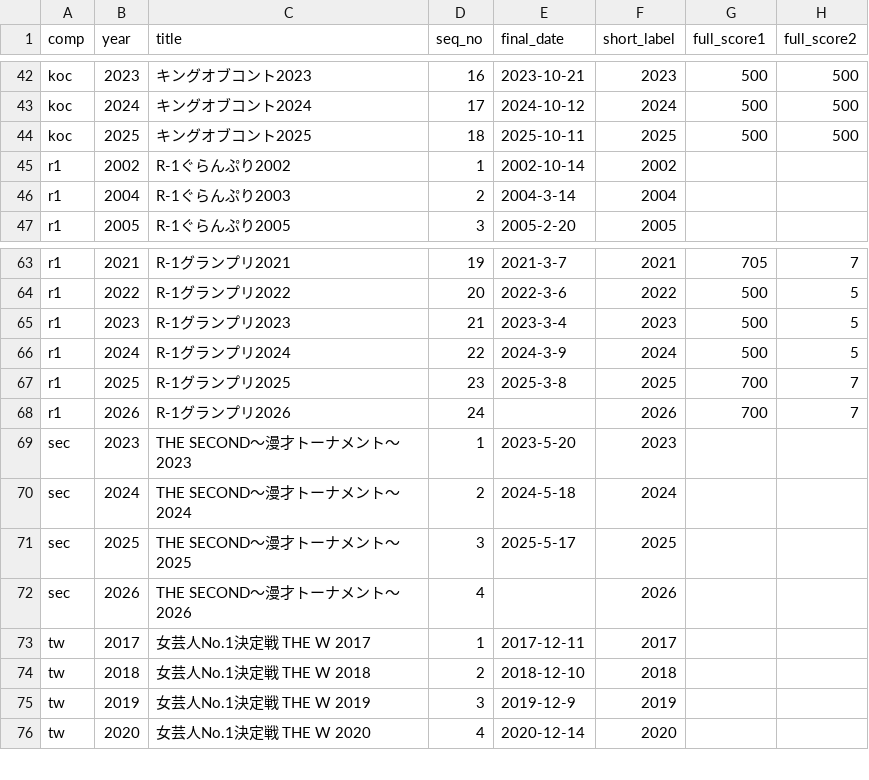
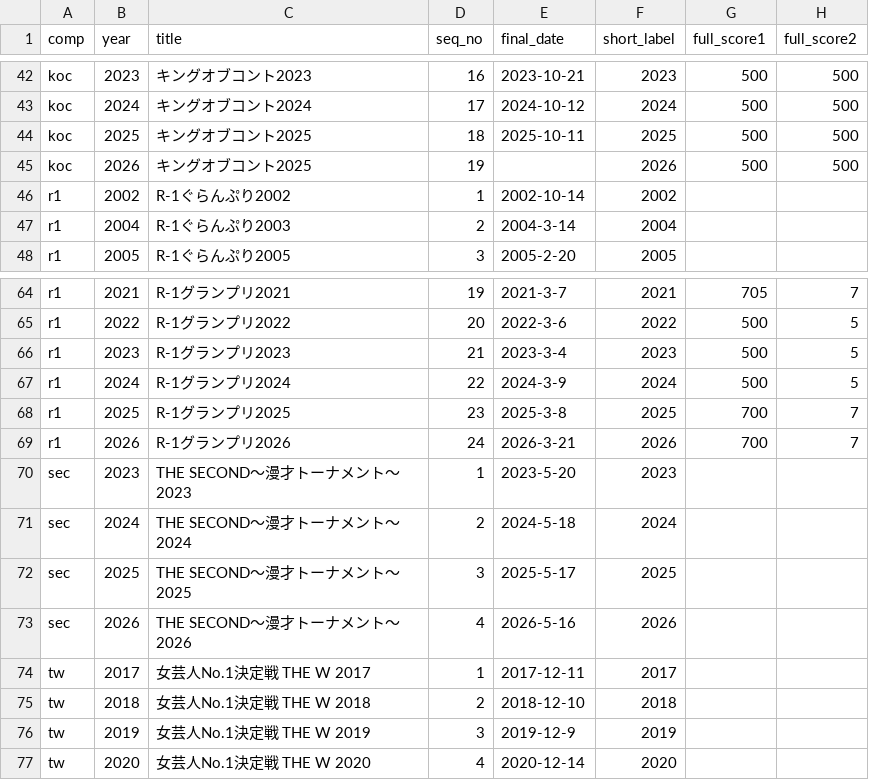
Before and after one commit to gmmtea/owarai-data, a CSV file: seed_csv/editions.csv, drawn as a sheet; only a part is shown, gaps mark what is left out.

```diff
--- a/seed_csv/editions.csv
+++ b/seed_csv/editions.csv
@@ -44,2 +44,3 @@ koc,2024,キングオブコント2024,17,2024-10-12,2024,500,500
 koc,2025,キングオブコント2025,18,2025-10-11,2025,500,500
+koc,2026,キングオブコント2025,19,,2026,500,500
 r1,2002,R-1ぐらんぷり2002,1,2002-10-14,2002,,
@@ -67,3 +68,3 @@ r1,2024,R-1グランプリ2024,22,2024-3-9,2024,500,5
 r1,2025,R-1グランプリ2025,23,2025-3-8,2025,700,7
-r1,2026,R-1グランプリ2026,24,,2026,700,7
+r1,2026,R-1グランプリ2026,24,2026-3-21,2026,700,7
 sec,2023,THE SECOND〜漫才トーナメント〜2023,1,2023-5-20,2023,,
@@ -71,3 +72,3 @@ sec,2024,THE SECOND〜漫才トーナメント〜2024,2,2024-5-18,2024,,
 sec,2025,THE SECOND〜漫才トーナメント〜2025,3,2025-5-17,2025,,
-sec,2026,THE SECOND〜漫才トーナメント〜2026,4,,2026,,
+sec,2026,THE SECOND〜漫才トーナメント〜2026,4,2026-5-16,2026,,
 tw,2017,女芸人No.1決定戦 THE W 2017,1,2017-12-11,2017,,
```
Also changed, not shown: seed_csv/comedians.csv, seed_csv/edition_judges.csv, 6 other files.
